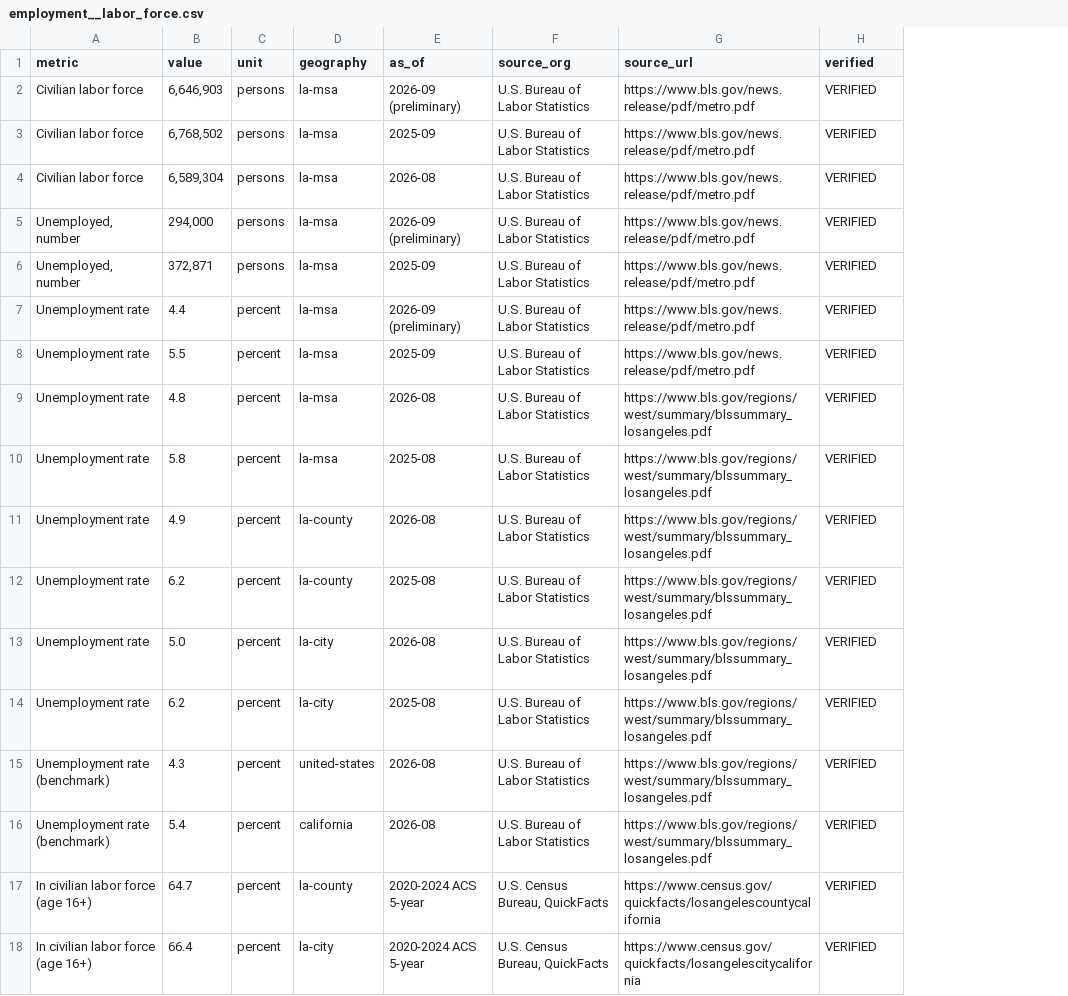
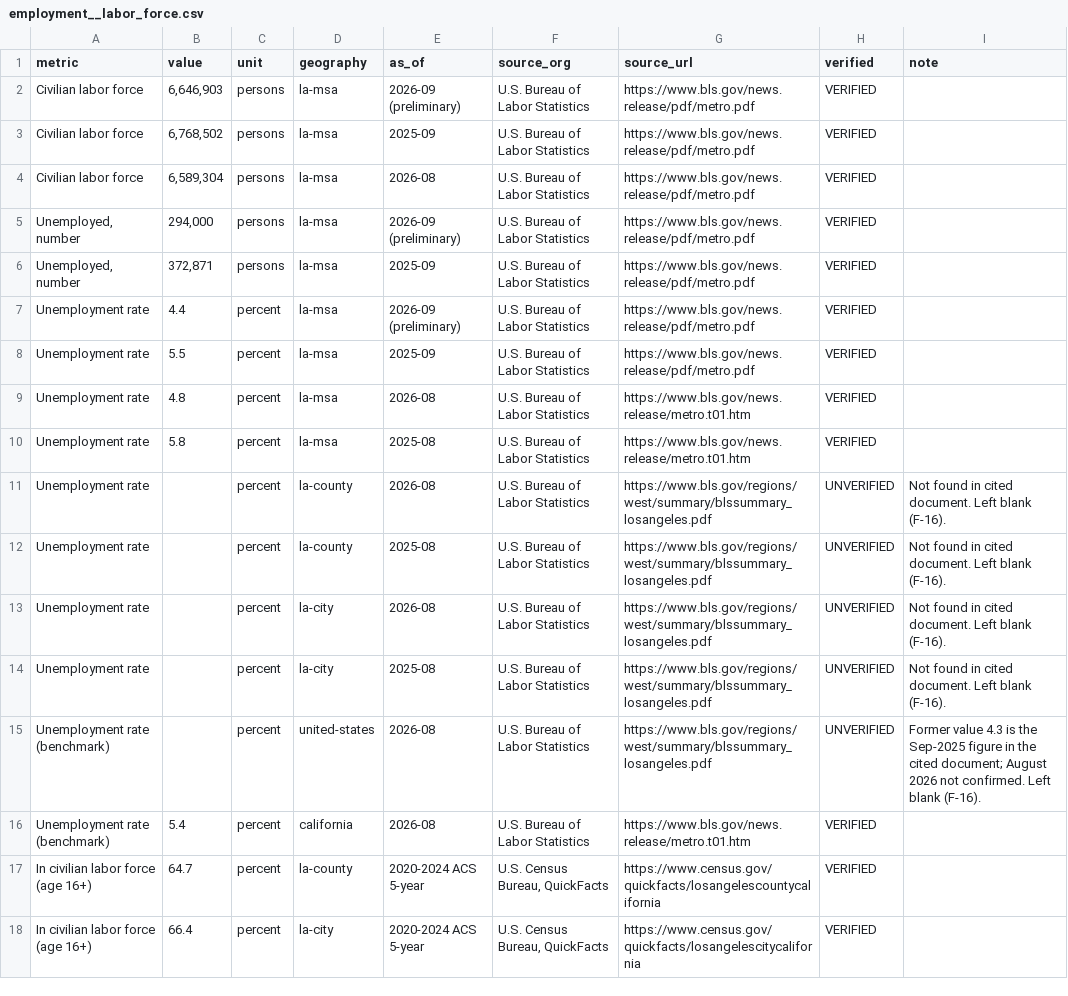
Before and after one commit to wingbangboozle1-lang/Jack3, a CSV file: decision-file/data/employment__labor_force.csv, drawn as a sheet; the diff names each change by its address in the sheet, - before the commit and + after, or states it on an @@ line.

Commit message:
Re-verify BLS employment/CPI rows, fill Jack in the Box Q3 split, add F-16/F-17 flags, relink root to decision-file; COORDINATION claim 64d0ce02
Co-authored-by: arena-agent <297053741+arena-agent@users.noreply.github.com>

```diff
--- a/decision-file/data/employment__labor_force.csv
+++ b/decision-file/data/employment__labor_force.csv
+column I (note), rows 11-15: Not found in cited document. Left blank (F-16). | Not found in cited document. Left blank (F-16). | Not found in cited document. Left blank (F-16). | Not found in cited document. Left blank (F-16). | Former value 4.3 is the Sep-2025 figure in the cited document; August 2026 not confirmed. Left blank (F-16).
-G9:G10 (source_url): https://www.bls.gov/regions/west/summary/blssummary_losangeles.pdf
+G9:G10 (source_url): https://www.bls.gov/news.release/metro.t01.htm
-B11 (value): 4.9
+B11 (value): (empty)
-H11:H15 (verified): VERIFIED
+H11:H15 (verified): UNVERIFIED
-B12 (value): 6.2
+B12 (value): (empty)
-B13 (value): 5.0
+B13 (value): (empty)
-B14 (value): 6.2
+B14 (value): (empty)
-B15 (value): 4.3
+B15 (value): (empty)
-G16 (source_url): https://www.bls.gov/regions/west/summary/blssummary_losangeles.pdf
+G16 (source_url): https://www.bls.gov/news.release/metro.t01.htm
```
Also changed, not shown: decision-file/data/employment__employment_trend.csv, decision-file/data/employment__inflation.csv, 35 other files.
